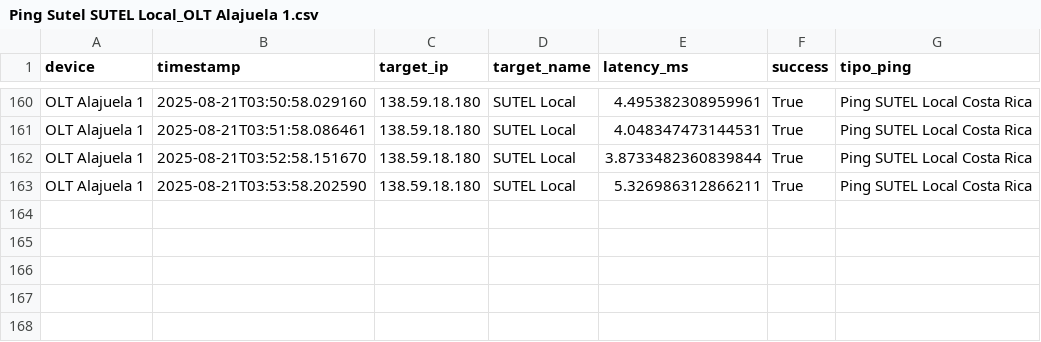
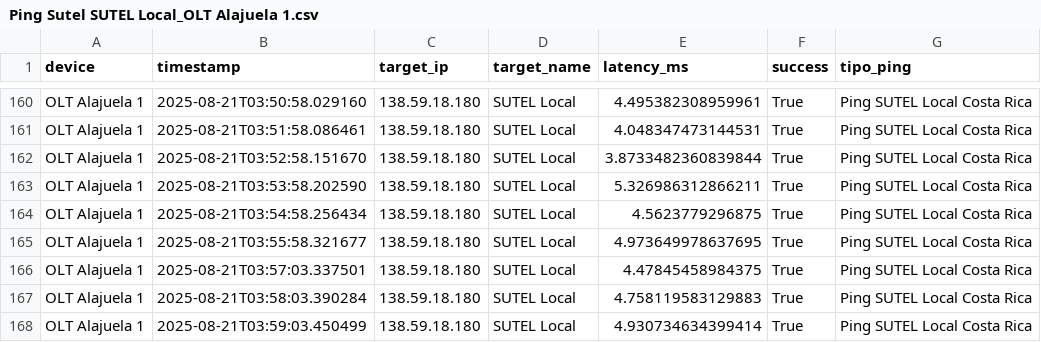
Before and after one commit to NUCsMonitoreo/sondas-data, a CSV file: data/Ping Sutel SUTEL Local_OLT Alajuela 1.csv, drawn as a sheet; only a part is shown, gaps mark what is left out; the diff names each change by its address in the sheet, - before the commit and + after, or states it on an @@ line.

```diff
--- a/data/Ping Sutel SUTEL Local_OLT Alajuela 1.csv
+++ b/data/Ping Sutel SUTEL Local_OLT Alajuela 1.csv
+row 164: OLT Alajuela 1 | 2025-08-21T03:54:58.256434 | 138.59.18.180 | SUTEL Local | 4.5623779296875 | True | Ping SUTEL Local Costa Rica
+row 165: OLT Alajuela 1 | 2025-08-21T03:55:58.321677 | 138.59.18.180 | SUTEL Local | 4.973649978637695 | True | Ping SUTEL Local Costa Rica
+row 166: OLT Alajuela 1 | 2025-08-21T03:57:03.337501 | 138.59.18.180 | SUTEL Local | 4.47845458984375 | True | Ping SUTEL Local Costa Rica
+row 167: OLT Alajuela 1 | 2025-08-21T03:58:03.390284 | 138.59.18.180 | SUTEL Local | 4.758119583129883 | True | Ping SUTEL Local Costa Rica
+row 168: OLT Alajuela 1 | 2025-08-21T03:59:03.450499 | 138.59.18.180 | SUTEL Local | 4.930734634399414 | True | Ping SUTEL Local Costa Rica
```
Also changed, not shown: data/Ping Sutel SUTEL Internacional_OLT Alajuela 1.csv, data/Speedtest_OLT Alajuela 1.csv, 1 other file.
